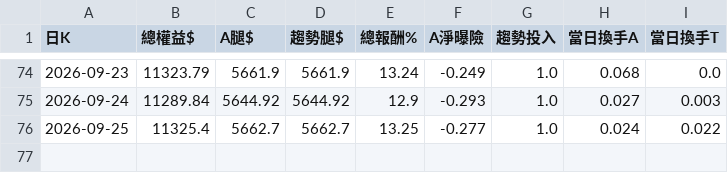
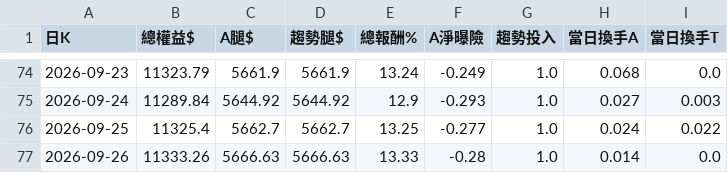
Before and after one commit to pidasin/crypto_combo_zscore_forward, a CSV file: paper_log.csv, drawn as a sheet; only a part is shown, gaps mark what is left out; the diff names each change by its address in the sheet, - before the commit and + after, or states it on an @@ line.

```diff
--- a/paper_log.csv
+++ b/paper_log.csv
+row 77: 2026-09-26 | 11333.26 | 5666.63 | 5666.63 | 13.33 | -0.28 | 1.0 | 0.014 | 0.0
```
Also changed, not shown: combo_forward_log.csv, 2 other files.
